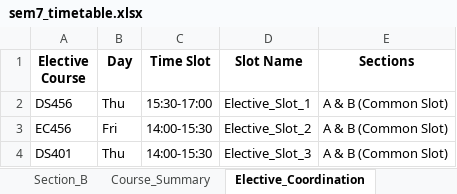
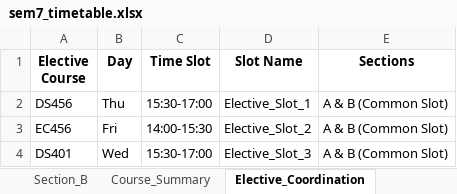
Before and after one commit to rishita7558/timetable-generator-Logic-Beyond, an Excel workbook: backend/output_timetables/sem7_timetable.xlsx, sheet Elective_Coordination, drawn as a sheet; values as stored, in another font and other column widths than the file's, no borders; the diff names each change by its address in the sheet, - before the commit and + after, or states it on an @@ line.

```diff
--- a/backend/output_timetables/sem7_timetable.xlsx (sheet Elective_Coordination)
+++ b/backend/output_timetables/sem7_timetable.xlsx (sheet Elective_Coordination)
-B4 (Day): Thu
+B4 (Day): Wed
-C4 (Time Slot): 14:00-15:30
+C4 (Time Slot): 15:30-17:00
```
Also changed, not shown: sheet Section_A, sheet Section_B, backend/output_timetables/sem1_timetable.xlsx, backend/output_timetables/sem3_timetable.xlsx, 2 other files.
